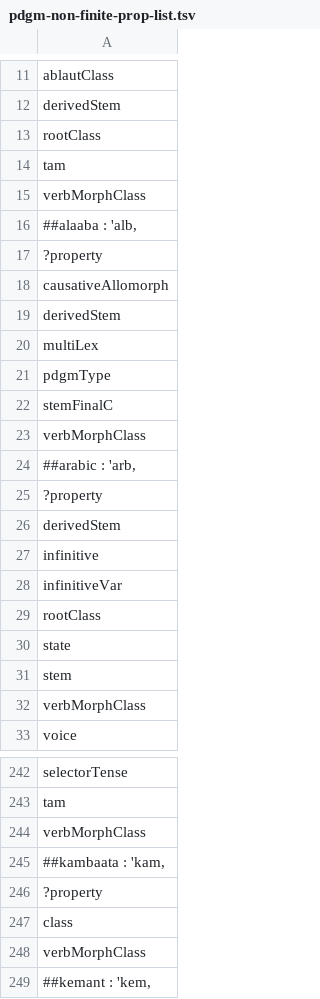
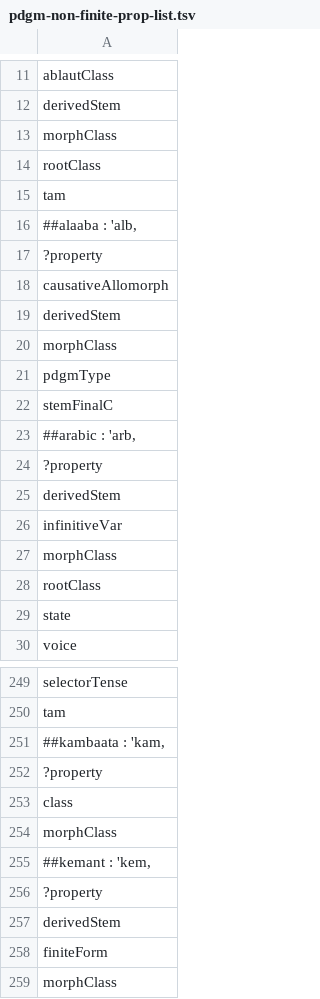
Before and after one commit to gbgg/aama-data, a TSV file: sparql/pdgms/pdgm-non-finite-prop-list.tsv, drawn as a sheet; only a part is shown, gaps mark what is left out; the shorter side is filled out with more unchanged rows; removed rows and columns are numbered as before the commit, all else as after; the diff covers the shown part only; the diff names each change by its address in the sheet, - before the commit and + after, or states it on an @@ line.

Commit message:
multi-lingual paradigm routines improved

```diff
--- a/sparql/pdgms/pdgm-non-finite-prop-list.tsv
+++ b/sparql/pdgms/pdgm-non-finite-prop-list.tsv
+row 13: morphClass
-row 15: verbMorphClass
-A20: multiLex
+A20: morphClass
-row 23: verbMorphClass
-row 27: infinitive
+row 27: morphClass
-row 31: stem
-row 32: verbMorphClass
-row 244: verbMorphClass
-row 248: verbMorphClass
+row 254: morphClass
```
Also changed, not shown: 18 added rows, 61 removed rows, 4 moved rows and 1 edited cell elsewhere in this file, 5 other files.
